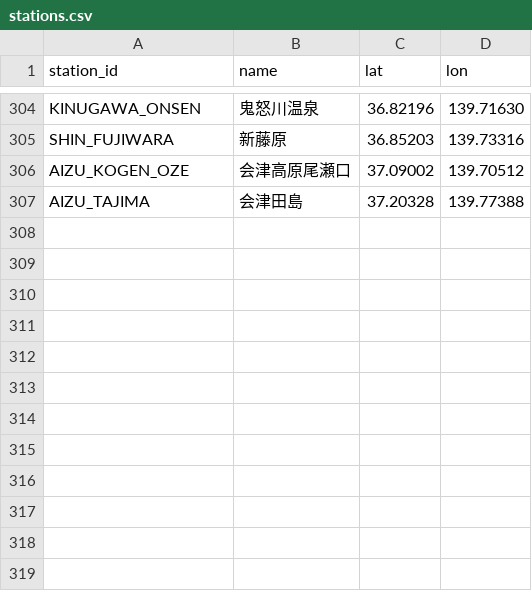
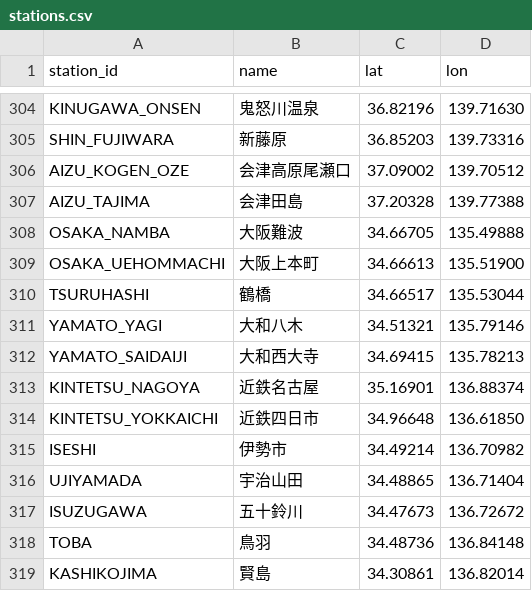
Before and after one commit to tetsuhagi/tetsudou-map-jp, a CSV file: data/stations.csv, drawn as a sheet; only a part is shown, gaps mark what is left out; the diff names each change by its address in the sheet, - before the commit and + after, or states it on an @@ line.

```diff
--- a/data/stations.csv
+++ b/data/stations.csv
+row 308: OSAKA_NAMBA | 大阪難波 | 34.66705 | 135.49888
+row 309: OSAKA_UEHOMMACHI | 大阪上本町 | 34.66613 | 135.51900
+row 310: TSURUHASHI | 鶴橋 | 34.66517 | 135.53044
+row 311: YAMATO_YAGI | 大和八木 | 34.51321 | 135.79146
+row 312: YAMATO_SAIDAIJI | 大和西大寺 | 34.69415 | 135.78213
+row 313: KINTETSU_NAGOYA | 近鉄名古屋 | 35.16901 | 136.88374
+row 314: KINTETSU_YOKKAICHI | 近鉄四日市 | 34.96648 | 136.61850
+row 315: ISESHI | 伊勢市 | 34.49214 | 136.70982
+row 316: UJIYAMADA | 宇治山田 | 34.48865 | 136.71404
+row 317: ISUZUGAWA | 五十鈴川 | 34.47673 | 136.72672
+row 318: TOBA | 鳥羽 | 34.48736 | 136.84148
+row 319: KASHIKOJIMA | 賢島 | 34.30861 | 136.82014
```
Also changed, not shown: data/routes.csv, 8 other files.
